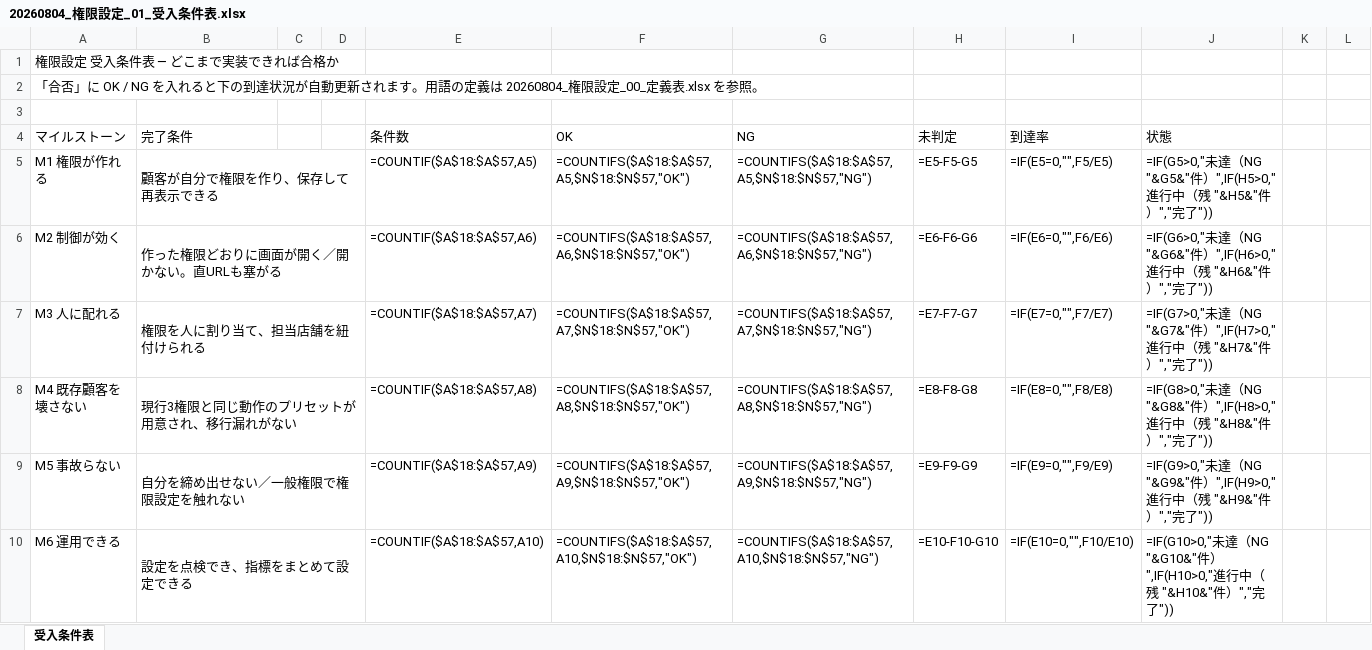
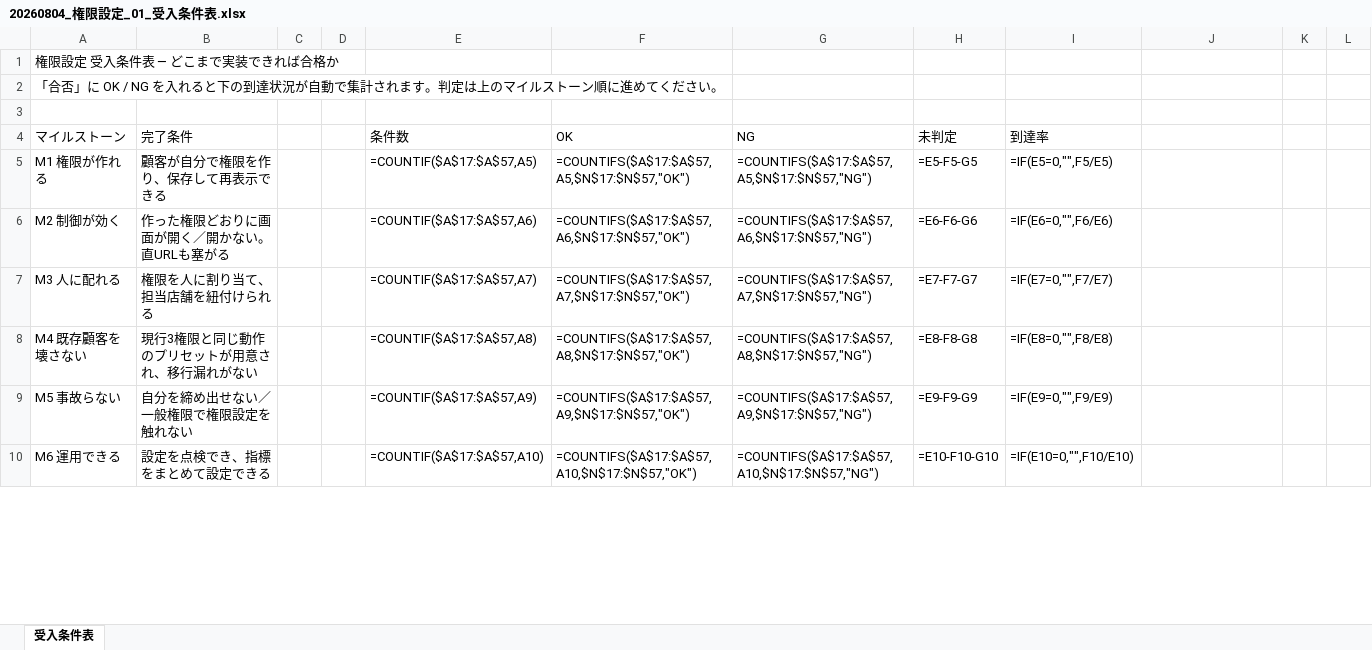
Before and after one commit to suguru789987/rakmy-permission-mock, an Excel workbook: 20260804_権限設定_01_受入条件表.xlsx, sheet 受入条件表, drawn as a sheet; only a part is shown; values as stored, in another font and other column widths than the file's, no cell formats; formulas without a stored value are shown as written; conditional formats not drawn; removed rows and columns are numbered as before the commit, all else as after; the diff covers the shown part only; the diff names each change by its address in the sheet, - before the commit and + after, or states it on an @@ line.

```diff
--- a/20260804_権限設定_01_受入条件表.xlsx (sheet 受入条件表)
+++ b/20260804_権限設定_01_受入条件表.xlsx (sheet 受入条件表)
-A2: …況が自動更新されます。用語の定義は 20260804_権限設定_00_定義表.xlsx を参照。
+A2: …況が自動で集計されます。判定は上のマイルストーン順に進めてください。
-J4: 状態
+J4: (empty)
-B5:D5 merged
-E5: =COUNTIF($A$18:$A$57,A5)
+E5: =COUNTIF($A$17:$A$57,A5)
-F5: =COUNTIFS($A$18:$A$57,A5,$N$18:$N$57,"OK")
+F5: =COUNTIFS($A$17:$A$57,A5,$N$17:$N$57,"OK")
-G5: =COUNTIFS($A$18:$A$57,A5,$N$18:$N$57,"NG")
+G5: =COUNTIFS($A$17:$A$57,A5,$N$17:$N$57,"NG")
-J5: =IF(G5>0,"未達（NG "&G5&"件）",IF(H5>0,"進行中（残 "&H5&"件）","完了"))
+J5: (empty)
-B6:D6 merged
-E6: =COUNTIF($A$18:$A$57,A6)
+E6: =COUNTIF($A$17:$A$57,A6)
-F6: =COUNTIFS($A$18:$A$57,A6,$N$18:$N$57,"OK")
+F6: =COUNTIFS($A$17:$A$57,A6,$N$17:$N$57,"OK")
-G6: =COUNTIFS($A$18:$A$57,A6,$N$18:$N$57,"NG")
+G6: =COUNTIFS($A$17:$A$57,A6,$N$17:$N$57,"NG")
-J6: =IF(G6>0,"未達（NG "&G6&"件）",IF(H6>0,"進行中（残 "&H6&"件）","完了"))
+J6: (empty)
-B7:D7 merged
-E7: =COUNTIF($A$18:$A$57,A7)
+E7: =COUNTIF($A$17:$A$57,A7)
-F7: =COUNTIFS($A$18:$A$57,A7,$N$18:$N$57,"OK")
+F7: =COUNTIFS($A$17:$A$57,A7,$N$17:$N$57,"OK")
-G7: =COUNTIFS($A$18:$A$57,A7,$N$18:$N$57,"NG")
+G7: =COUNTIFS($A$17:$A$57,A7,$N$17:$N$57,"NG")
-J7: =IF(G7>0,"未達（NG "&G7&"件）",IF(H7>0,"進行中（残 "&H7&"件）","完了"))
+J7: (empty)
-B8:D8 merged
-E8: =COUNTIF($A$18:$A$57,A8)
+E8: =COUNTIF($A$17:$A$57,A8)
-F8: =COUNTIFS($A$18:$A$57,A8,$N$18:$N$57,"OK")
+F8: =COUNTIFS($A$17:$A$57,A8,$N$17:$N$57,"OK")
-G8: =COUNTIFS($A$18:$A$57,A8,$N$18:$N$57,"NG")
+G8: =COUNTIFS($A$17:$A$57,A8,$N$17:$N$57,"NG")
-J8: =IF(G8>0,"未達（NG "&G8&"件）",IF(H8>0,"進行中（残 "&H8&"件）","完了"))
+J8: (empty)
-B9:D9 merged
-E9: =COUNTIF($A$18:$A$57,A9)
+E9: =COUNTIF($A$17:$A$57,A9)
-F9: =COUNTIFS($A$18:$A$57,A9,$N$18:$N$57,"OK")
+F9: =COUNTIFS($A$17:$A$57,A9,$N$17:$N$57,"OK")
-G9: =COUNTIFS($A$18:$A$57,A9,$N$18:$N$57,"NG")
+G9: =COUNTIFS($A$17:$A$57,A9,$N$17:$N$57,"NG")
-J9: =IF(G9>0,"未達（NG "&G9&"件）",IF(H9>0,"進行中（残 "&H9&"件）","完了"))
+J9: (empty)
-B10:D10 merged
-E10: =COUNTIF($A$18:$A$57,A10)
+E10: =COUNTIF($A$17:$A$57,A10)
-F10: =COUNTIFS($A$18:$A$57,A10,$N$18:$N$57,"OK")
+F10: =COUNTIFS($A$17:$A$57,A10,$N$17:$N$57,"OK")
-G10: =COUNTIFS($A$18:$A$57,A10,$N$18:$N$57,"NG")
+G10: =COUNTIFS($A$17:$A$57,A10,$N$17:$N$57,"NG")
-J10: =IF(G10>0,"未達（NG "&G10&"件）",IF(H10>0,"進行中（残 "&H10&"件）","完了"))
+J10: (empty)
```
Also changed, not shown: 1 added row, 1 removed row, 12 edited cells and merged cells elsewhere in this sheet, cell formats, 20260804_権限設定_02_検証プラン.xlsx, 20260805_権限設定_ヘルプページ.xlsx, 8 other files.
